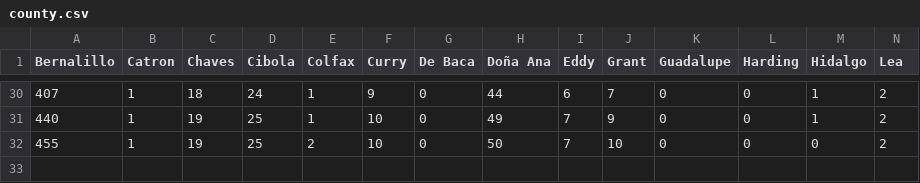
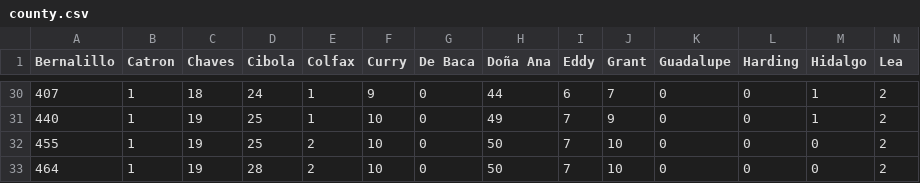
Before and after one commit to jonzingale/jonzingale.github.io, a CSV file: covid19/data/county.csv, drawn as a sheet; only a part is shown, gaps mark what is left out; rows hold the shown columns only; the diff names each change by its address in the sheet, - before the commit and + after, or states it on an @@ line.

Commit message:
daily data

```diff
--- a/covid19/data/county.csv
+++ b/covid19/data/county.csv
+row 33: 464 | 1 | 19 | 28 | 2 | 10 | 0 | 50 | 7 | 10 | 0 | 0 | 0 | 2
```
Also changed, not shown: covid19/data/age.csv, covid19/data/data.csv.
